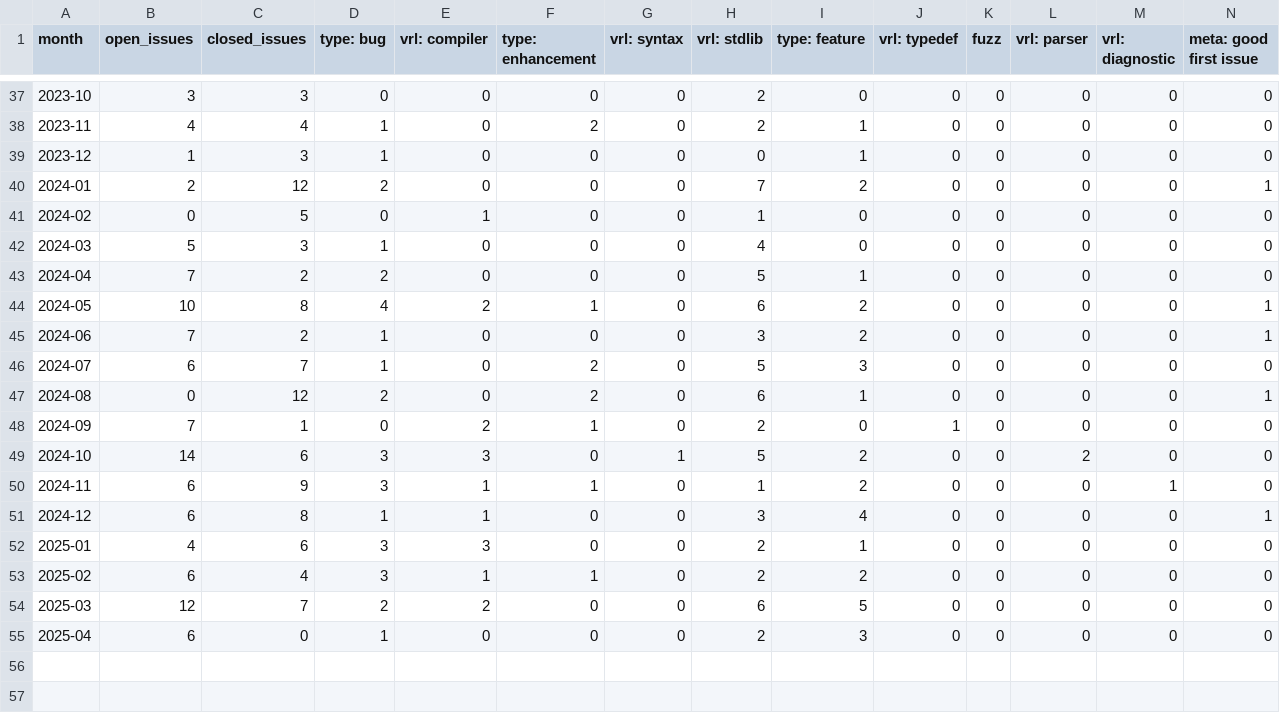
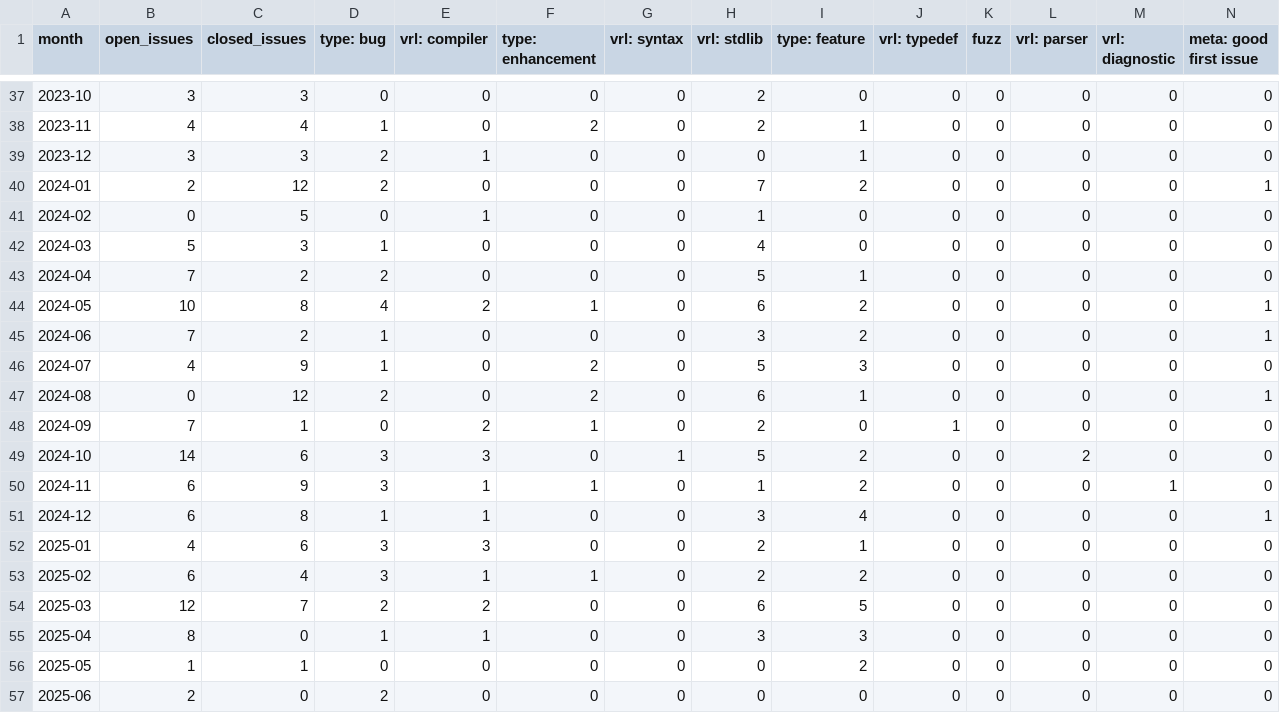
Before and after one commit to vectordotdev/github-tools, a CSV file: out/summaries/vectordotdev_vrl_issues.monthly_summary.csv, drawn as a sheet; only a part is shown, gaps mark what is left out; rows hold the shown columns only; the diff names each change by its address in the sheet, - before the commit and + after, or states it on an @@ line.

```diff
--- a/out/summaries/vectordotdev_vrl_issues.monthly_summary.csv
+++ b/out/summaries/vectordotdev_vrl_issues.monthly_summary.csv
-B39 (open_issues): 1
+B39 (open_issues): 3
-D39 (type: bug): 1
+D39 (type: bug): 2
-E39 (vrl: compiler): 0
+E39 (vrl: compiler): 1
-B46 (open_issues): 6
+B46 (open_issues): 4
-C46 (closed_issues): 7
+C46 (closed_issues): 9
-B55 (open_issues): 6
+B55 (open_issues): 8
-E55 (vrl: compiler): 0
+E55 (vrl: compiler): 1
-H55 (vrl: stdlib): 2
+H55 (vrl: stdlib): 3
+row 56: 2025-05 | 1 | 1 | 0 | 0 | 0 | 0 | 0 | 2 | 0 | 0 | 0 | 0 | 0
+row 57: 2025-06 | 2 | 0 | 2 | 0 | 0 | 0 | 0 | 0 | 0 | 0 | 0 | 0 | 0
```
Also changed, not shown: out/summaries/vectordotdev_vector_issues.label_counts.csv, out/summaries/vectordotdev_vector_issues.monthly_summary.csv, 35 other files.
